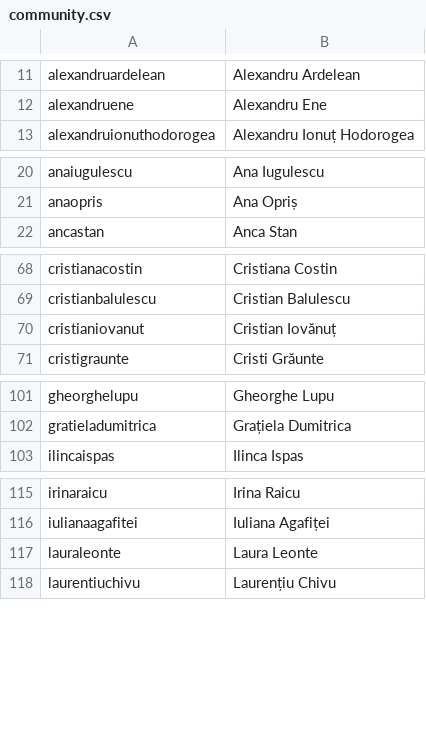
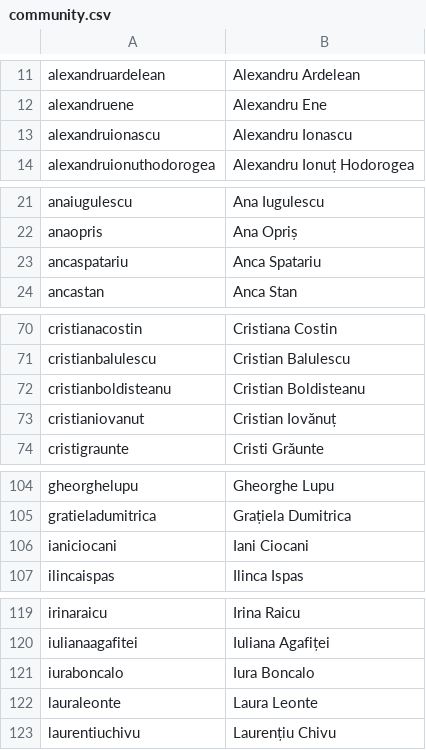
Before and after one commit to code4romania/code4.ro, a CSV file: csv/community.csv, drawn as a sheet; only a part is shown, gaps mark what is left out; the diff covers the shown part only.

Commit message:
Added people in Data Portal.

```diff
--- a/csv/community.csv
+++ b/csv/community.csv
@@ -12,2 +12,3 @@ alexandruardelean,Alexandru Ardelean
 alexandruene,Alexandru Ene
+alexandruionascu,Alexandru Ionascu
 alexandruionuthodorogea,Alexandru Ionuț Hodorogea
@@ -21,2 +22,3 @@ anaiugulescu,Ana Iugulescu
 anaopris,Ana Opriș
+ancaspatariu,Anca Spatariu
 ancastan,Anca Stan
@@ -69,2 +71,3 @@ cristianacostin,Cristiana Costin
 cristianbalulescu,Cristian Balulescu
+cristianboldisteanu,Cristian Boldisteanu
 cristianiovanut,Cristian Iovănuț
@@ -102,2 +105,3 @@ gheorghelupu,Gheorghe Lupu
 gratieladumitrica,Grațiela Dumitrica
+ianiciocani,Iani Ciocani
 ilincaispas,Ilinca Ispas
@@ -116,2 +120,3 @@ irinaraicu,Irina Raicu
 iulianaagafitei,Iuliana Agafiței
+iuraboncalo,Iura Boncalo
 lauraleonte,Laura Leonte
```
Also changed, not shown: 3 added rows elsewhere in this file, 6 other files.
